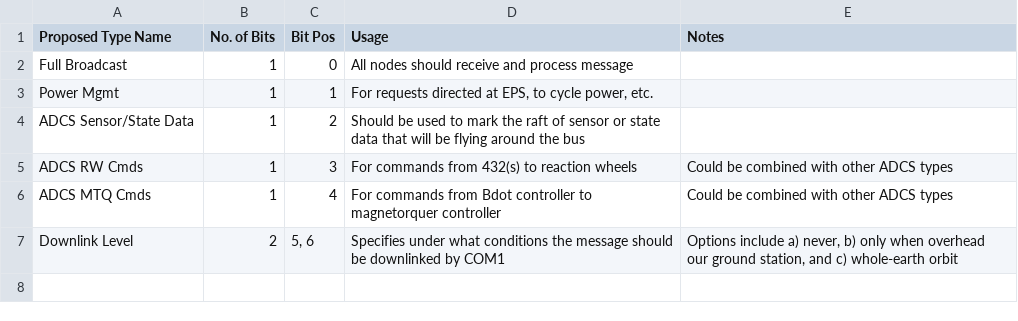
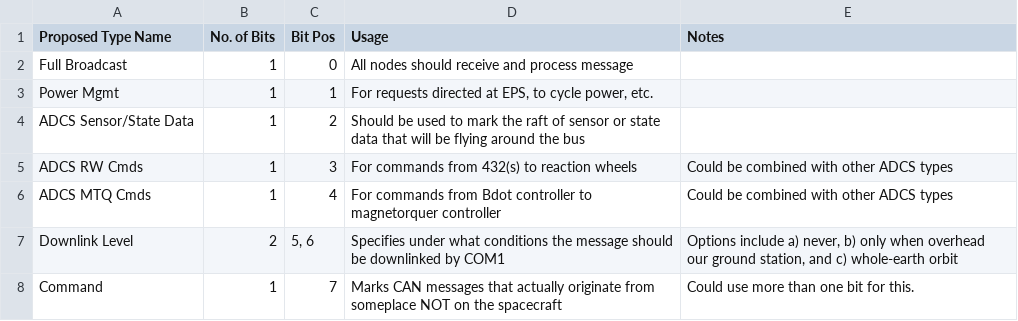
Before and after one commit to UWCubeSat/DubSat1, a CSV file: ref/CAN Message Types.csv, drawn as a sheet; the diff names each change by its address in the sheet, - before the commit and + after, or states it on an @@ line.

Commit message:
Update CAN Message Types.csv
Added CMD type.

```diff
--- a/ref/CAN Message Types.csv
+++ b/ref/CAN Message Types.csv
+row 8: Command | 1 | 7 | Marks CAN messages that actually originate from someplace NOT on the spacecraft | Could use more than one bit for this.
```
